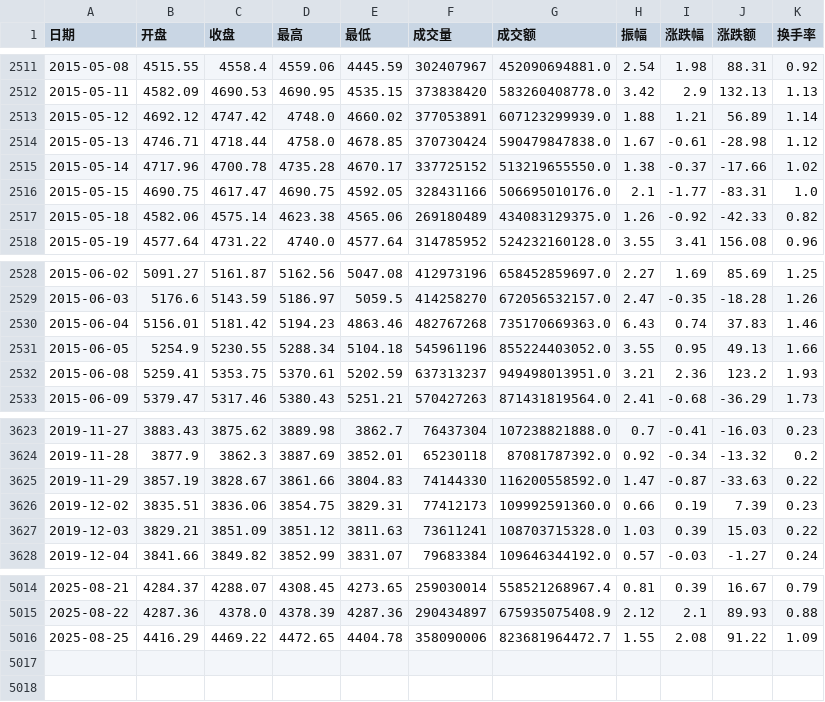
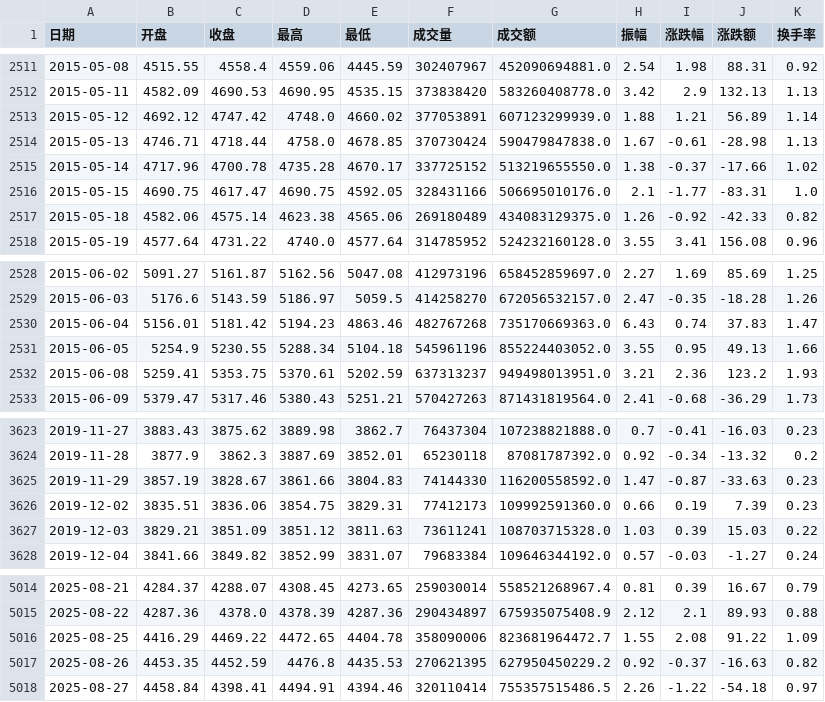
Before and after one commit to cuicui-V5/bull_top_index_Dashboard, a CSV file: bulltop_escape_calc/沪深300历史数据.csv (was 沪深300历史数据.csv), drawn as a sheet; only a part is shown, gaps mark what is left out.

```diff
--- a/沪深300历史数据.csv
+++ b/bulltop_escape_calc/沪深300历史数据.csv
@@ -2513,3 +2513,3 @@
 2015-05-12,4692.12,4747.42,4748.0,4660.02,377053891,607123299939.0,1.88,1.21,56.89,1.14
-2015-05-13,4746.71,4718.44,4758.0,4678.85,370730424,590479847838.0,1.67,-0.61,-28.98,1.12
+2015-05-13,4746.71,4718.44,4758.0,4678.85,370730424,590479847838.0,1.67,-0.61,-28.98,1.13
 2015-05-14,4717.96,4700.78,4735.28,4670.17,337725152,513219655550.0,1.38,-0.37,-17.66,1.02
@@ -2529,3 +2529,3 @@
 2015-06-03,5176.6,5143.59,5186.97,5059.5,414258270,672056532157.0,2.47,-0.35,-18.28,1.26
-2015-06-04,5156.01,5181.42,5194.23,4863.46,482767268,735170669363.0,6.43,0.74,37.83,1.46
+2015-06-04,5156.01,5181.42,5194.23,4863.46,482767268,735170669363.0,6.43,0.74,37.83,1.47
 2015-06-05,5254.9,5230.55,5288.34,5104.18,545961196,855224403052.0,3.55,0.95,49.13,1.66
@@ -3624,3 +3624,3 @@
 2019-11-28,3877.9,3862.3,3887.69,3852.01,65230118,87081787392.0,0.92,-0.34,-13.32,0.2
-2019-11-29,3857.19,3828.67,3861.66,3804.83,74144330,116200558592.0,1.47,-0.87,-33.63,0.22
+2019-11-29,3857.19,3828.67,3861.66,3804.83,74144330,116200558592.0,1.47,-0.87,-33.63,0.23
 2019-12-02,3835.51,3836.06,3854.75,3829.31,77412173,109992591360.0,0.66,0.19,7.39,0.23
@@ -5016 +5016,3 @@
 2025-08-25,4416.29,4469.22,4472.65,4404.78,358090006,823681964472.7,1.55,2.08,91.22,1.09
+2025-08-26,4453.35,4452.59,4476.8,4435.53,270621395,627950450229.2,0.92,-0.37,-16.63,0.82
+2025-08-27,4458.84,4398.41,4494.91,4394.46,320110414,755357515486.5,2.26,-1.22,-54.18,0.97
```
Also changed, not shown: bulltop_escape_calc/中证全指历史数据.csv, bulltop_escape_calc/抖音搜索指数.csv, 37 other files.
